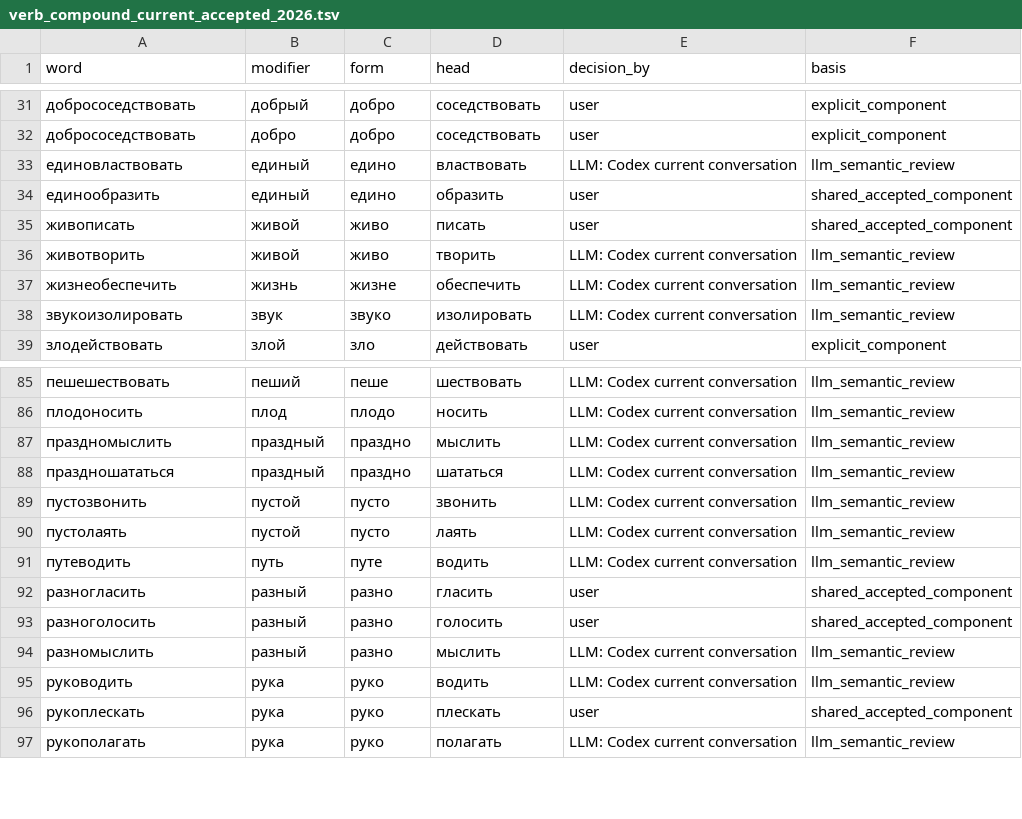
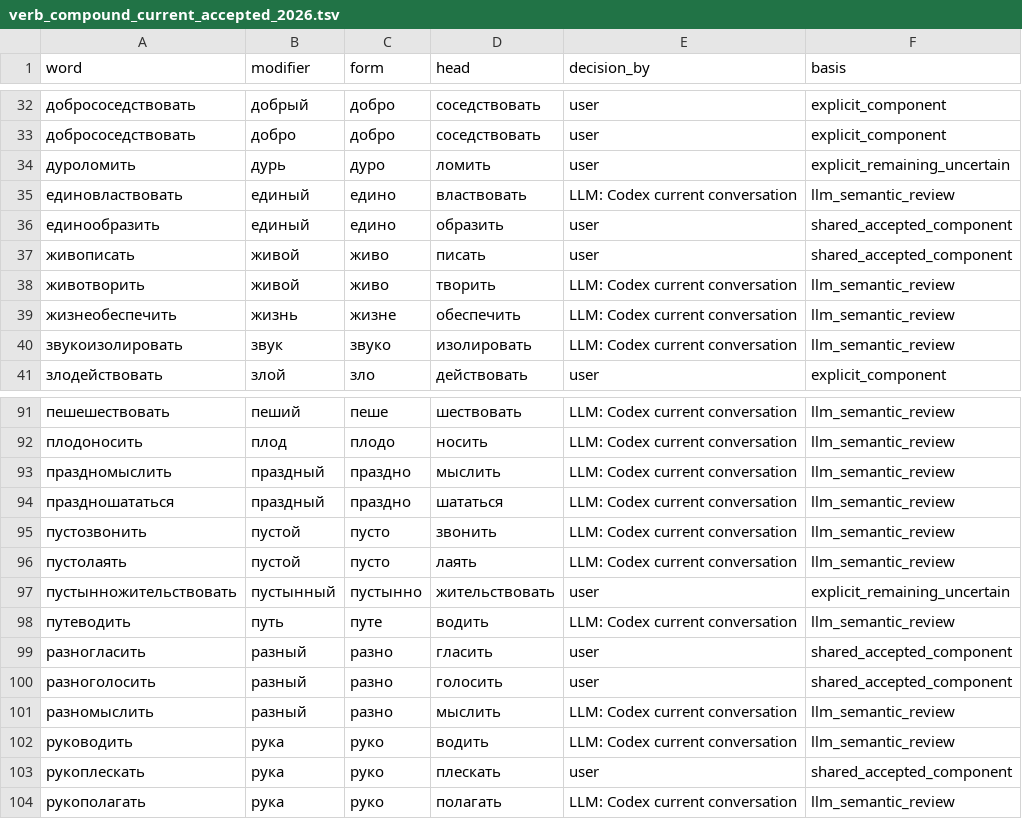
Before and after one commit to s231644/DerivBaseRu, a TSV file: docs/verb_compound_current_accepted_2026.tsv, drawn as a sheet; only a part is shown, gaps mark what is left out; the diff covers the shown part only; the diff names each change by its address in the sheet, - before the commit and + after, or states it on an @@ line.

Commit message:
verbs: accept remaining ten uncertain compound analyses per user decision

```diff
--- a/docs/verb_compound_current_accepted_2026.tsv
+++ b/docs/verb_compound_current_accepted_2026.tsv
+row 34: дуроломить | дурь | дуро | ломить | user | explicit_remaining_uncertain
+row 97: пустынножительствовать | пустынный | пустынно | жительствовать | user | explicit_remaining_uncertain
```
Also changed, not shown: 8 added rows elsewhere in this file, 2 other files.
